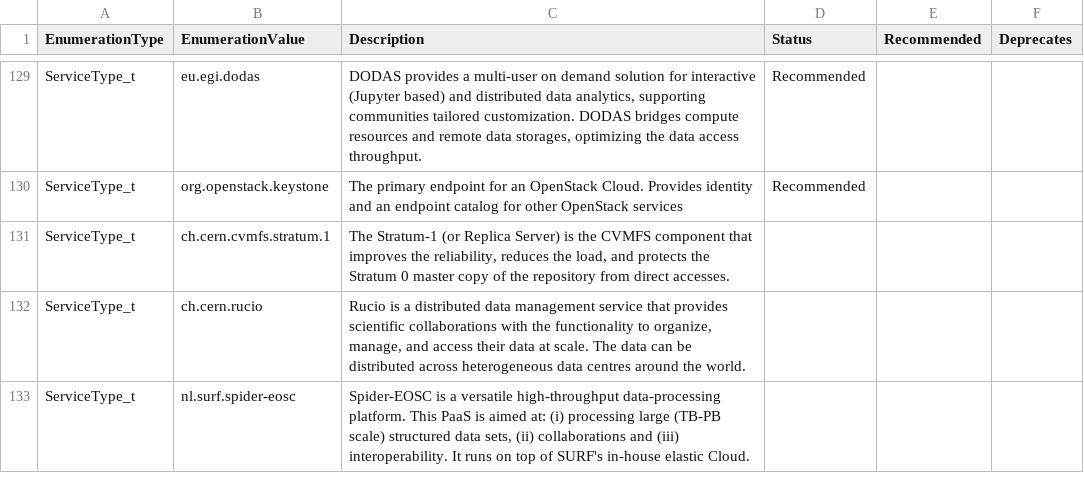
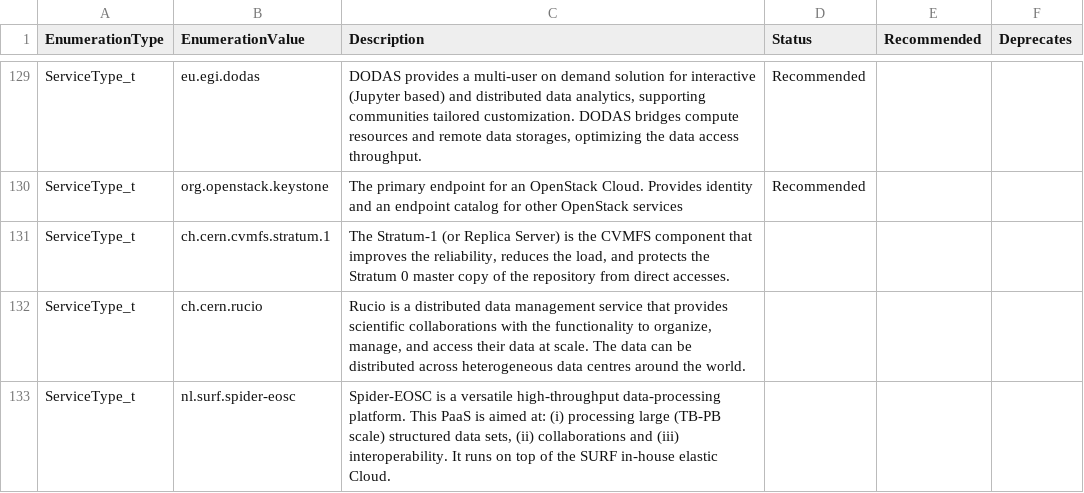
Before and after one commit to RoseECooper/Enumerations, a CSV file: ServiceType_t-draft.csv, drawn as a sheet; only a part is shown, gaps mark what is left out; the diff names each change by its address in the sheet, - before the commit and + after, or states it on an @@ line.

Commit message:
Slight change to nl.surf.spider-eosc
To meet current GOCDB validation standards

```diff
--- a/ServiceType_t-draft.csv
+++ b/ServiceType_t-draft.csv
-C133 (Description): …top of SURF's in-house elastic…
+C133 (Description): …top of the SURF in-house elastic…
```
Also changed, not shown: ServiceType_t.csv.
